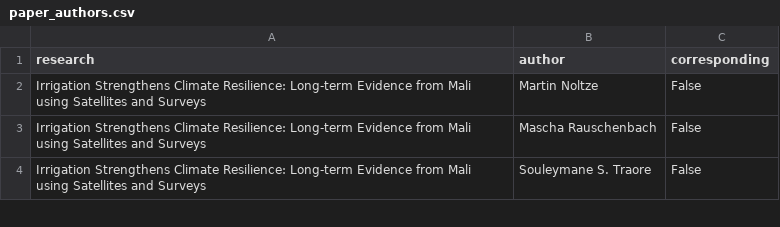
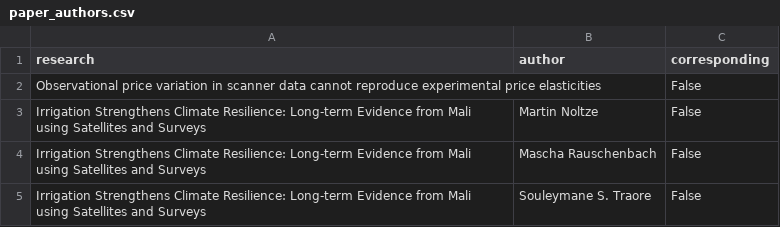
Before and after one commit to unjournal/unjournaldata, a CSV file: data/paper_authors.csv, drawn as a sheet; only a part is shown.

```diff
--- a/data/paper_authors.csv
+++ b/data/paper_authors.csv
@@ -1,2 +1,3 @@
 research,author,corresponding
+Observational price variation in scanner data cannot reproduce experimental price elasticities,,False
 Irrigation Strengthens Climate Resilience: Long-term Evidence from Mali using Satellites and Surveys,Martin Noltze,False
```
Also changed, not shown: 1 other file.
